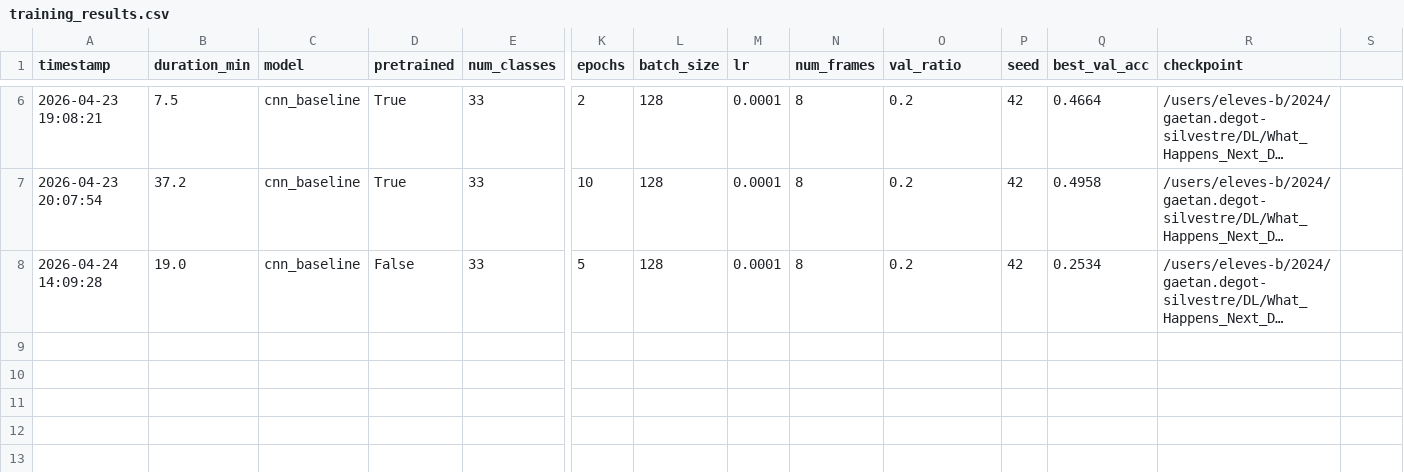
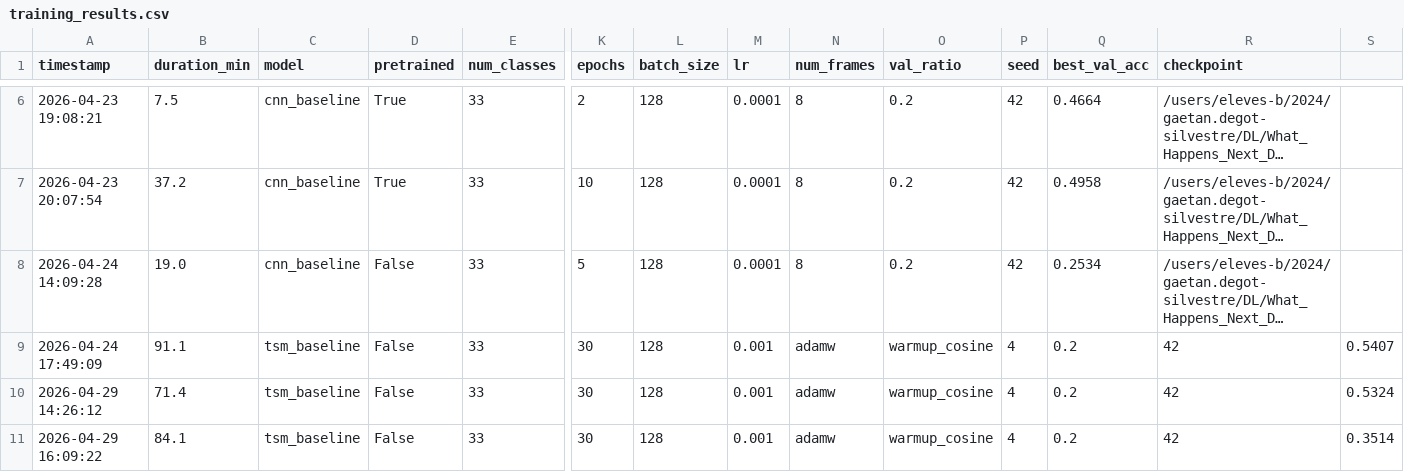
Before and after one commit to Aichai314/What_Happens_Next_DL_Gaetan_Marius, a CSV file: training_results.csv, drawn as a sheet; only a part is shown, gaps mark what is left out; long unchanged cells end in …; rows hold the shown columns only; the diff names each change by its address in the sheet, - before the commit and + after, or states it on an @@ line.

```diff
--- a/training_results.csv
+++ b/training_results.csv
+row 9: 2026-04-24 17:49:09 | 91.1 | tsm_baseline | False | 33 | 30 | 128 | 0.001 | adamw | warmup_cosine | 4 | 0.2 | 42 | 0.5407
+row 10: 2026-04-29 14:26:12 | 71.4 | tsm_baseline | False | 33 | 30 | 128 | 0.001 | adamw | warmup_cosine | 4 | 0.2 | 42 | 0.5324
+row 11: 2026-04-29 16:09:22 | 84.1 | tsm_baseline | False | 33 | 30 | 128 | 0.001 | adamw | warmup_cosine | 4 | 0.2 | 42 | 0.3514
```
Also changed, not shown: 7 other files.
